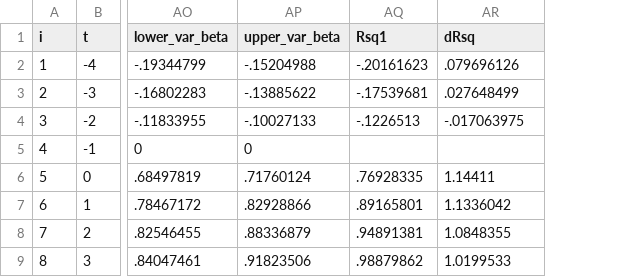
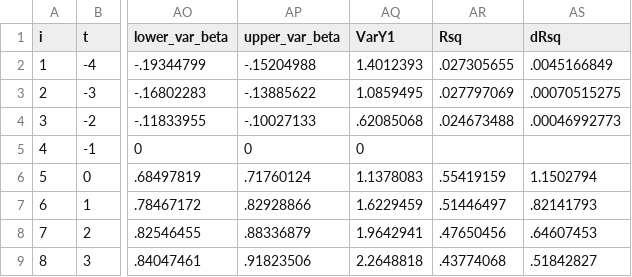
Before and after one commit to korenmiklos/ceo-value, a CSV file: papers/econometrics/data/all_lnR-lnR.csv, drawn as a sheet; only a part is shown, gaps mark what is left out; removed rows and columns are numbered as before the commit, all else as after; the diff names each change by its address in the sheet, - before the commit and + after, or states it on an @@ line.

```diff
--- a/papers/econometrics/data/all_lnR-lnR.csv
+++ b/papers/econometrics/data/all_lnR-lnR.csv
-column AQ (Rsq1), rows 2-9: -.20161623 | -.17539681 | -.1226513 |  | .76928335 | .89165801 | .94891381 | .98879862
+column AQ (VarY1), rows 2-9: 1.4012393 | 1.0859495 | .62085068 | 0 | 1.1378083 | 1.6229459 | 1.9642941 | 2.2648818
+column AR (Rsq), rows 2-9: .027305655 | .027797069 | .024673488 |  | .55419159 | .51446497 | .47650456 | .43774068
-AS2 (dRsq): .079696126
+AS2 (dRsq): .0045166849
-AS3 (dRsq): .027648499
+AS3 (dRsq): .00070515275
-AS4 (dRsq): -.017063975
+AS4 (dRsq): .00046992773
-AS6 (dRsq): 1.14411
+AS6 (dRsq): 1.1502794
-AS7 (dRsq): 1.1336042
+AS7 (dRsq): .82141793
-AS8 (dRsq): 1.0848355
+AS8 (dRsq): .64607453
-AS9 (dRsq): 1.0199533
+AS9 (dRsq): .51842827
```
Also changed, not shown: papers/econometrics/data/baseline_lnR-lnR.csv, papers/econometrics/data/longpanel_lnR-lnR.csv, 8 other files.
